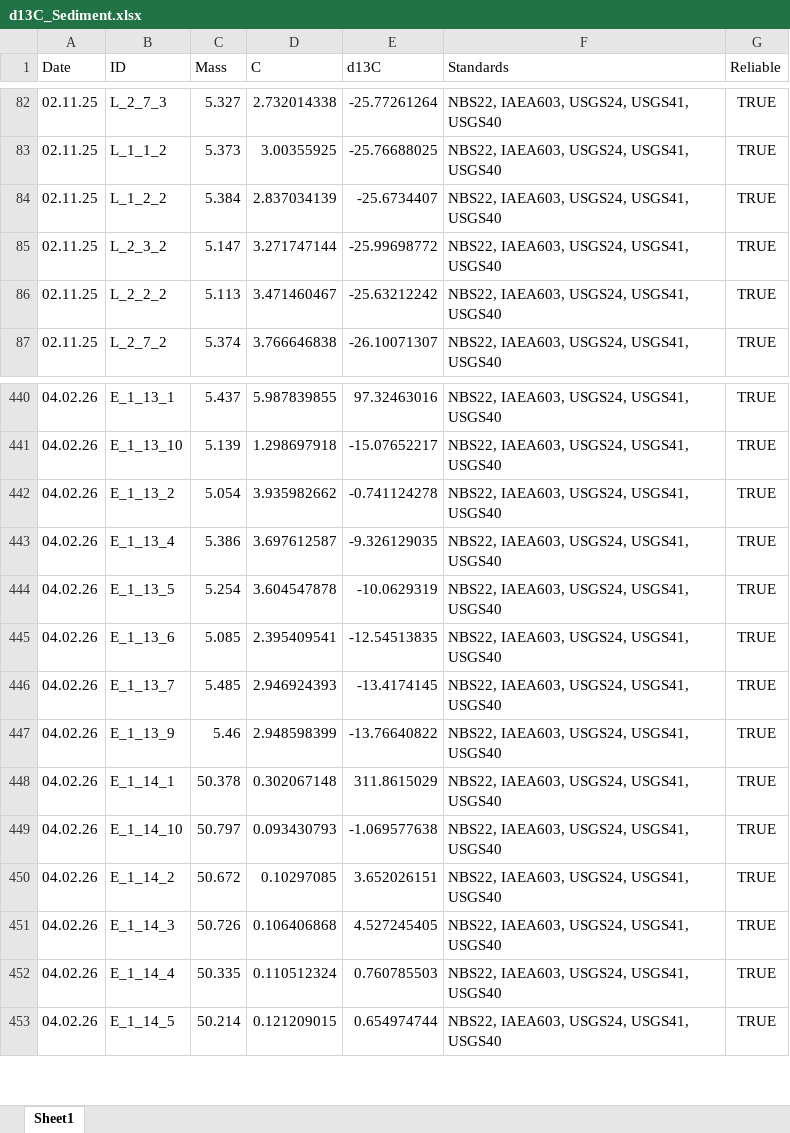
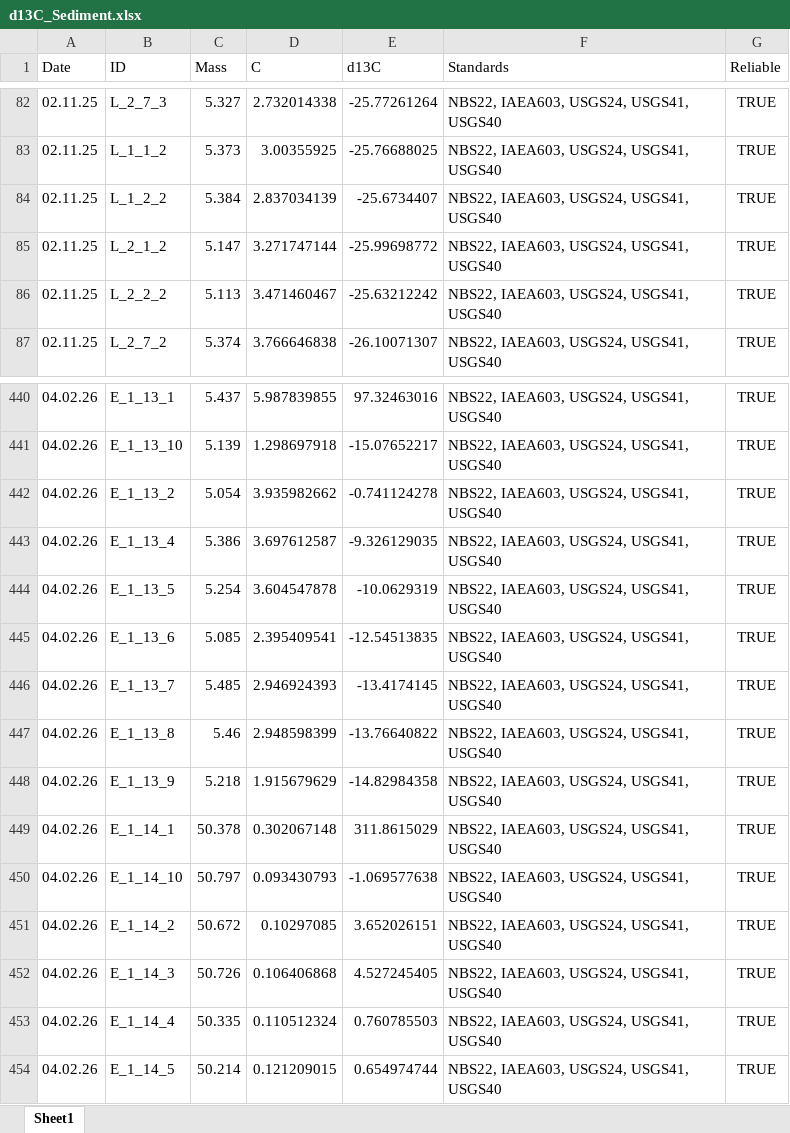
Before and after one commit to lukaseamus/kelp-burial, an Excel workbook: Carbon/d13C_Sediment.xlsx, sheet Sheet1, drawn as a sheet; only a part is shown, gaps mark what is left out; values as stored, in another font and other column widths than the file's, no borders; the diff names each change by its address in the sheet, - before the commit and + after, or states it on an @@ line.

```diff
--- a/Carbon/d13C_Sediment.xlsx (sheet Sheet1)
+++ b/Carbon/d13C_Sediment.xlsx (sheet Sheet1)
-B85 (ID): L_2_3_2
+B85 (ID): L_2_1_2
-B447 (ID): E_1_13_9
+B447 (ID): E_1_13_8
+row 448: 04.02.26 | E_1_13_9 | 5.218 | 1.915679629 | -14.82984358 | NBS22, IAEA603, USGS24, USGS41, USGS40 | TRUE
```
Also changed, not shown: Carbon/Cores.xlsx, 23 other files.
